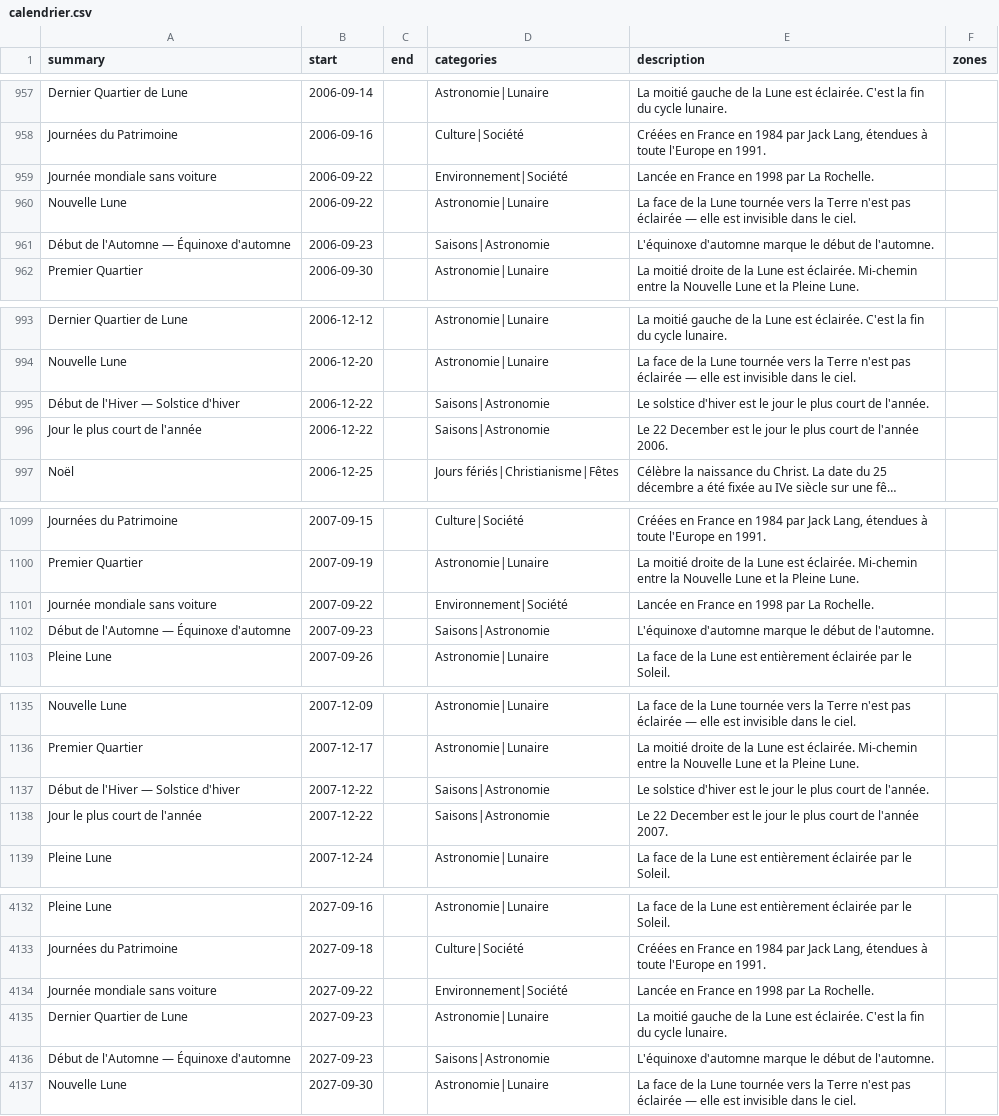
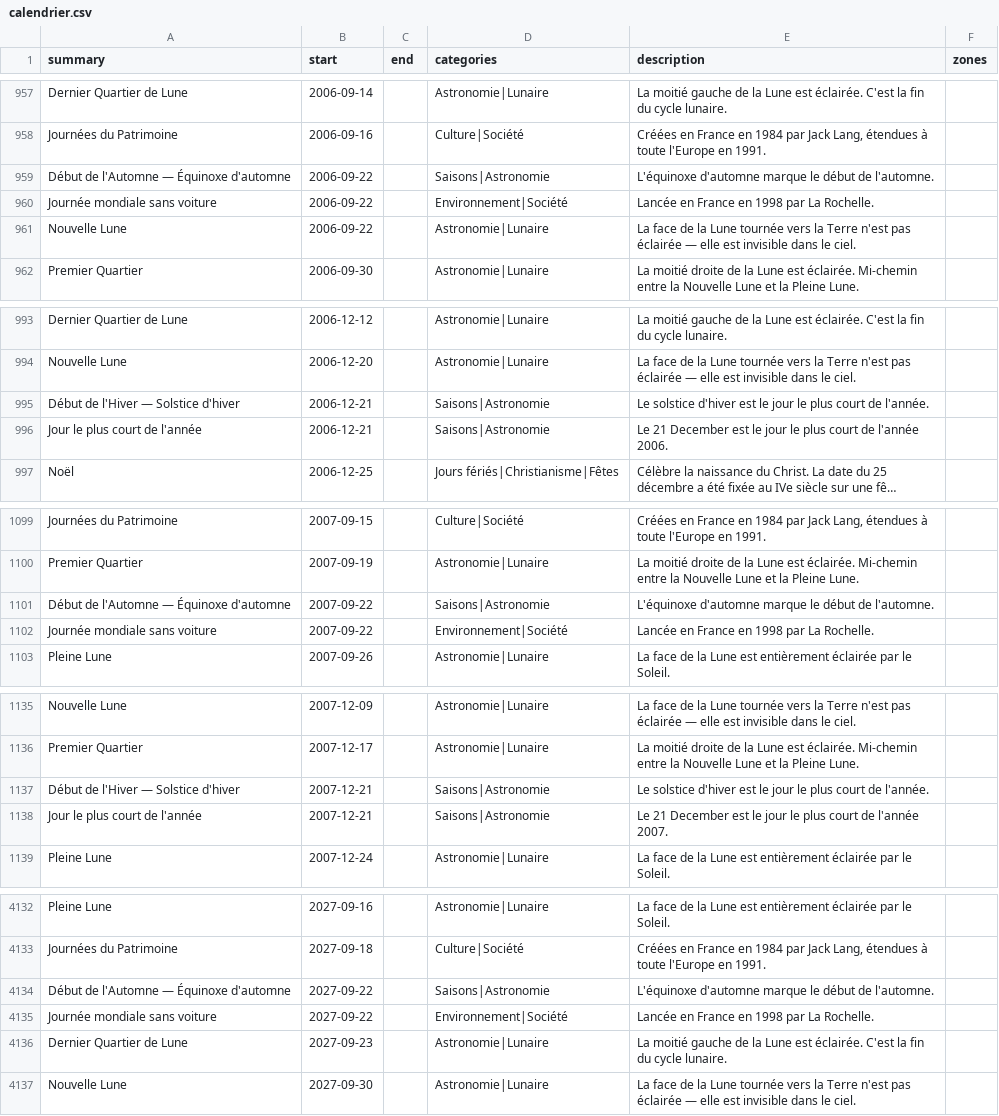
Before and after one commit to TiboTsr/calendrier-france-ics, a CSV file: calendrier.csv, drawn as a sheet; only a part is shown, gaps mark what is left out; long unchanged cells end in …; removed rows and columns are numbered as before the commit, all else as after; the diff covers the shown part only; the diff names each change by its address in the sheet, - before the commit and + after, or states it on an @@ line.

```diff
--- a/calendrier.csv
+++ b/calendrier.csv
+row 959: Début de l'Automne — Équinoxe d'automne | 2006-09-22 |  | Saisons|Astronomie | L'équinoxe d'automne marque le début de l'automne.
-row 961: Début de l'Automne — Équinoxe d'automne | 2006-09-23 |  | Saisons|Astronomie | L'équinoxe d'automne marque le début de l'automne.
-B995:B996 (start): 2006-12-22
+B995:B996 (start): 2006-12-21
-E996 (description): Le 22 December est…
+E996 (description): Le 21 December est…
+row 1101: Début de l'Automne — Équinoxe d'automne | 2007-09-22 |  | Saisons|Astronomie | L'équinoxe d'automne marque le début de l'automne.
-row 1102: Début de l'Automne — Équinoxe d'automne | 2007-09-23 |  | Saisons|Astronomie | L'équinoxe d'automne marque le début de l'automne.
-B1137:B1138 (start): 2007-12-22
+B1137:B1138 (start): 2007-12-21
-E1138 (description): Le 22 December est…
+E1138 (description): Le 21 December est…
+row 4134: Début de l'Automne — Équinoxe d'automne | 2027-09-22 |  | Saisons|Astronomie | L'équinoxe d'automne marque le début de l'automne.
-row 4136: Début de l'Automne — Équinoxe d'automne | 2027-09-23 |  | Saisons|Astronomie | L'équinoxe d'automne marque le début de l'automne.
```
Also changed, not shown: 4 edited cells elsewhere in this file, 12 other files.
